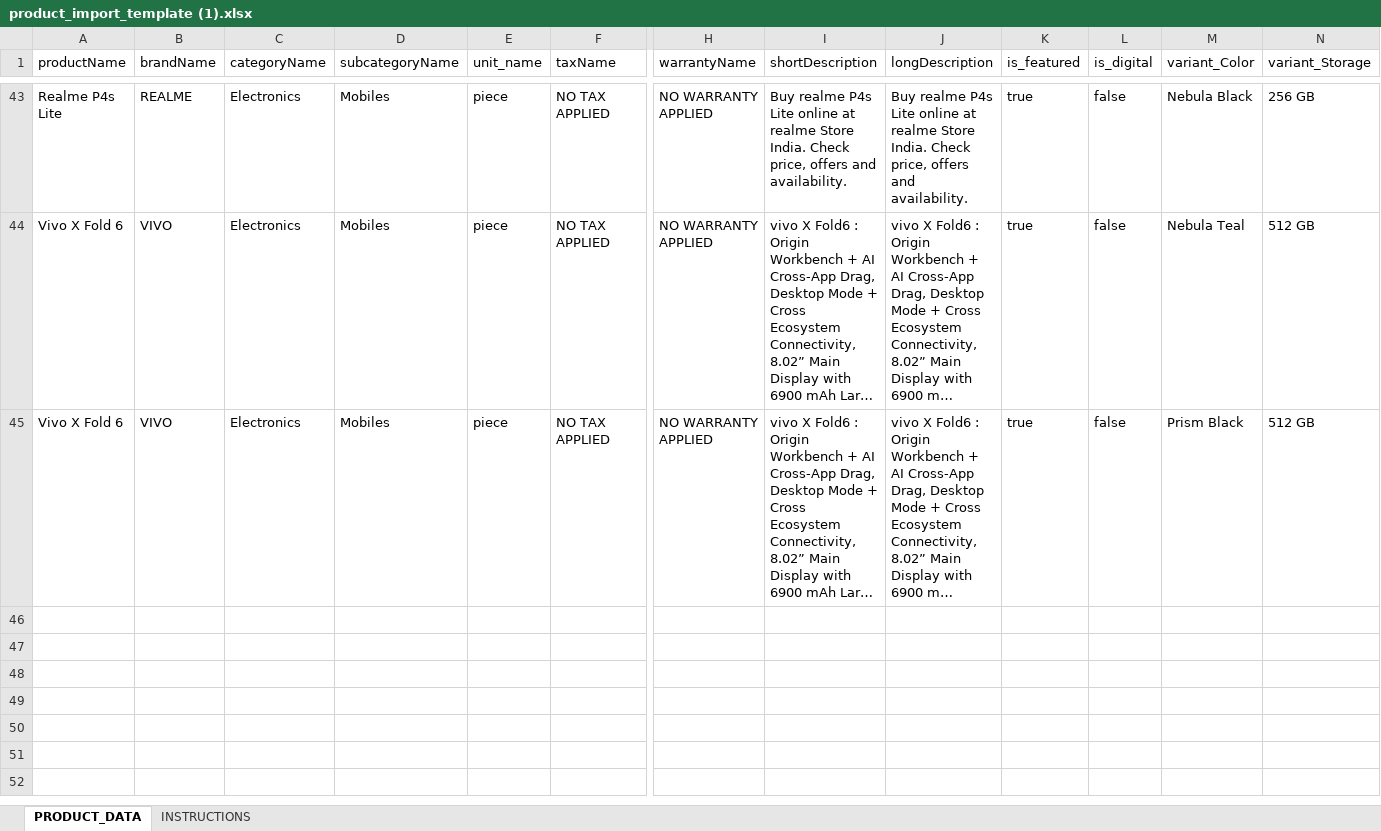
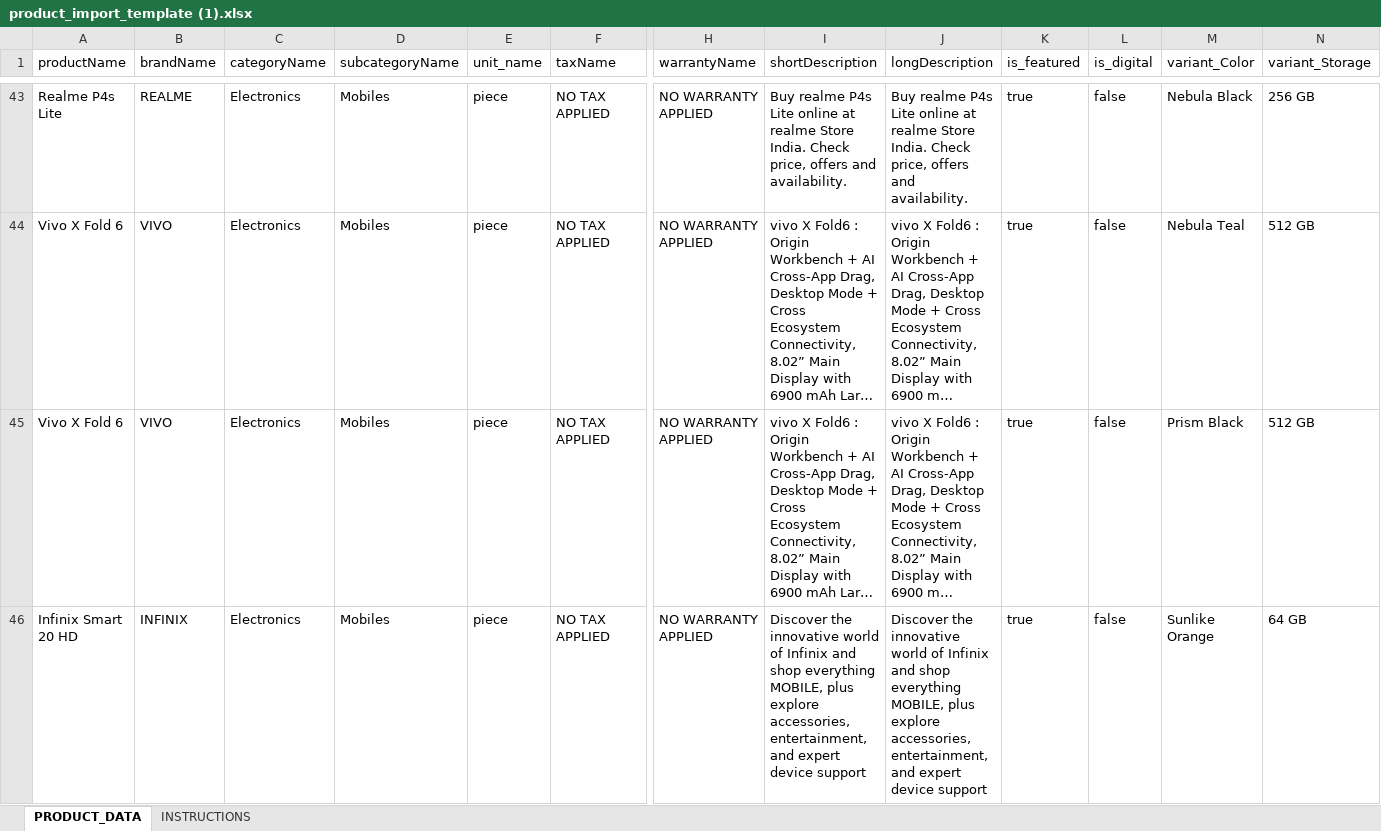
Before and after one commit to rehaanpatel-29/retailix-smartphone-automation, an Excel workbook: product_import_template (1).xlsx, sheet PRODUCT_DATA, drawn as a sheet; only a part is shown, gaps mark what is left out; long unchanged cells end in …; values as stored, in another font and other column widths than the file's, no borders; rows hold the shown columns only; the diff covers the shown part only; the diff names each change by its address in the sheet, - before the commit and + after, or states it on an @@ line.

```diff
--- a/product_import_template (1).xlsx (sheet PRODUCT_DATA)
+++ b/product_import_template (1).xlsx (sheet PRODUCT_DATA)
+row 46: Infinix Smart 20 HD | INFINIX | Electronics | Mobiles | piece | NO TAX APPLIED | NO WARRANTY APPLIED | Discover the innovative world of Infinix and shop everything MOBILE, plus explore accessories, entertainment, and expert device support | Discover the innovative world of Infinix and shop everything MOBILE, plus explore accessories, entertainment, and expert device support | true | false | Sunlike Orange | 64 GB
```
Also changed, not shown: 2 added rows elsewhere in this sheet.
